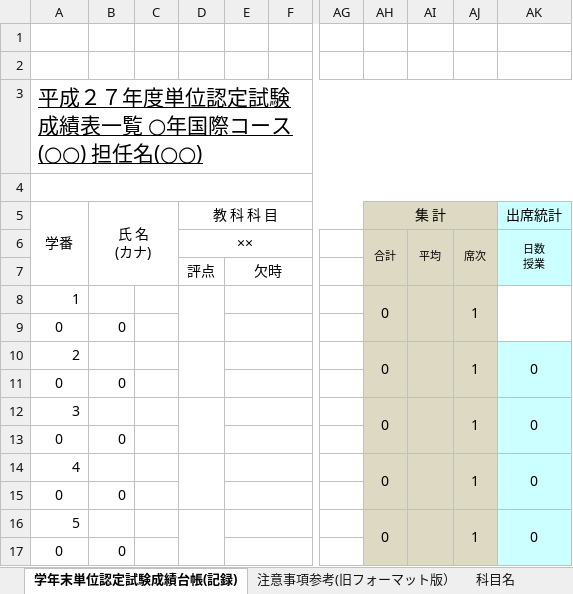
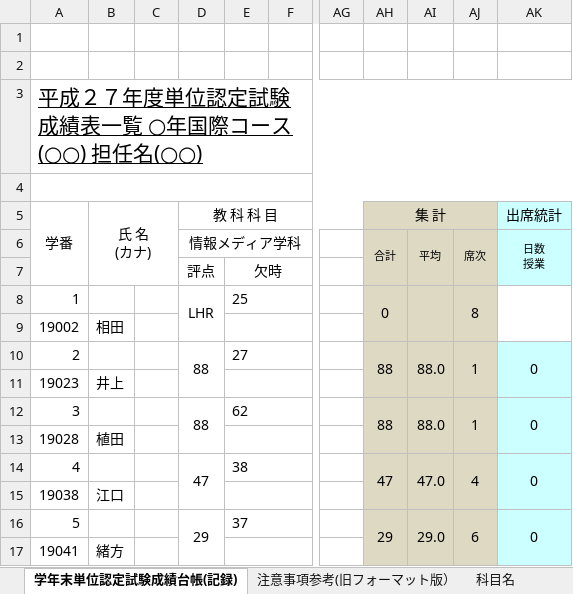
Before and after one commit to yuedackg/uipath2020, an Excel workbook: ゼミ課題11月期/files/課題３/科目成績クラスデータ（dummy）.xlsm, sheet 学年末単位認定試験成績台帳(記録), drawn as a sheet; only a part is shown, gaps mark what is left out; values as stored, in another font and other column widths than the file's, no borders; charts and pictures and conditional formats not drawn; the diff covers the shown part only; the diff names each change by its address in the sheet, - before the commit and + after, or states it on an @@ line.

```diff
--- a/ゼミ課題11月期/files/課題３/科目成績クラスデータ（dummy）.xlsm (sheet 学年末単位認定試験成績台帳(記録))
+++ b/ゼミ課題11月期/files/課題３/科目成績クラスデータ（dummy）.xlsm (sheet 学年末単位認定試験成績台帳(記録))
-D6: ××
+D6: 情報メディア学科
-D8: (empty)
+D8: LHR
-E8: (empty)
+E8: 25
-AJ8: 1
+AJ8: 8
-A9: 0
+A9: 19002
-B9: 0
+B9: 相田
-D10: (empty)
+D10: 88
-E10: (empty)
+E10: 27
-AH10: 0
+AH10: 88
-AI10: (empty)
+AI10: 88.0
-A11: 0
+A11: 19023
-B11: 0
+B11: 井上
-D12: (empty)
+D12: 88
-E12: (empty)
+E12: 62
-AH12: 0
+AH12: 88
-AI12: (empty)
+AI12: 88.0
-A13: 0
+A13: 19028
-B13: 0
+B13: 植田
-D14: (empty)
+D14: 47
-E14: (empty)
+E14: 38
-AH14: 0
+AH14: 47
-AI14: (empty)
+AI14: 47.0
-AJ14: 1
+AJ14: 4
-A15: 0
+A15: 19038
-B15: 0
+B15: 江口
-D16: (empty)
+D16: 29
-E16: (empty)
+E16: 37
-AH16: 0
+AH16: 29
-AI16: (empty)
+AI16: 29.0
-AJ16: 1
+AJ16: 6
-A17: 0
+A17: 19041
-B17: 0
+B17: 緒方
```
Also changed, not shown: 1 added row, 1 removed row and 63 edited cells elsewhere in this sheet, sheet ITP（テクノロジー）, sheet プレゼンテーション, sheet ITP（ストラテジー）, sheet ITP（マネージメント）, sheet キャリアプラン, sheet WEBデザイン演習, 4 more sheets, charts or pictures, 11 other files.
